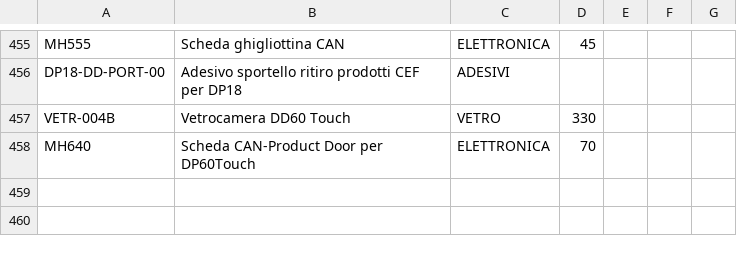
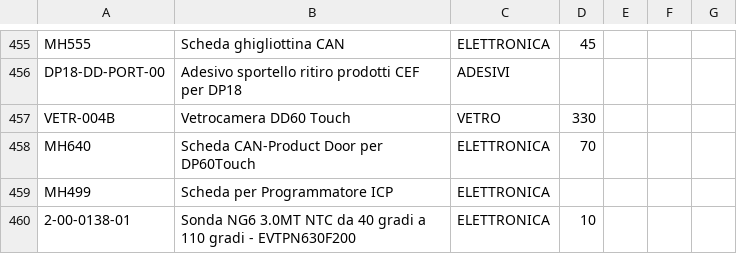
Before and after one commit to MicorhardAss/mhricambi, a CSV file: listaprodotti.csv, drawn as a sheet; only a part is shown, gaps mark what is left out; the diff names each change by its address in the sheet, - before the commit and + after, or states it on an @@ line.

Commit message:
Update listaprodotti.csv

```diff
--- a/listaprodotti.csv
+++ b/listaprodotti.csv
+row 459: MH499 | Scheda per Programmatore ICP | ELETTRONICA
+row 460: 2-00-0138-01 | Sonda NG6 3.0MT NTC da 40 gradi a 110 gradi - EVTPN630F200 | ELETTRONICA | 10
```
